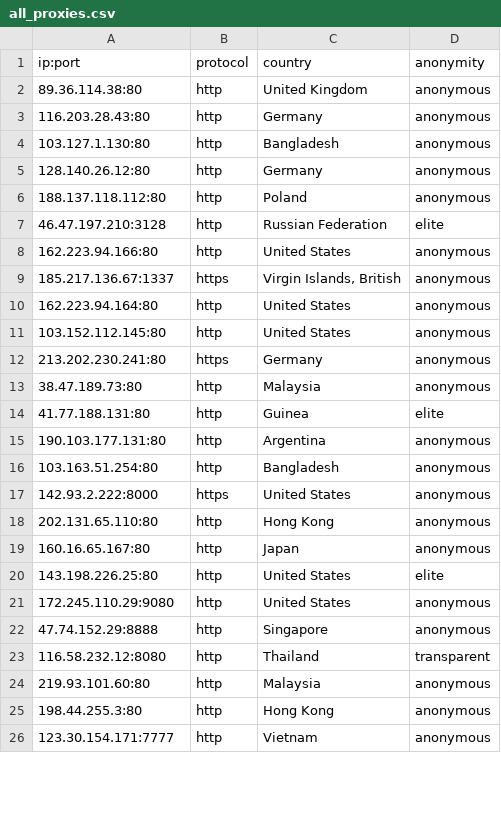
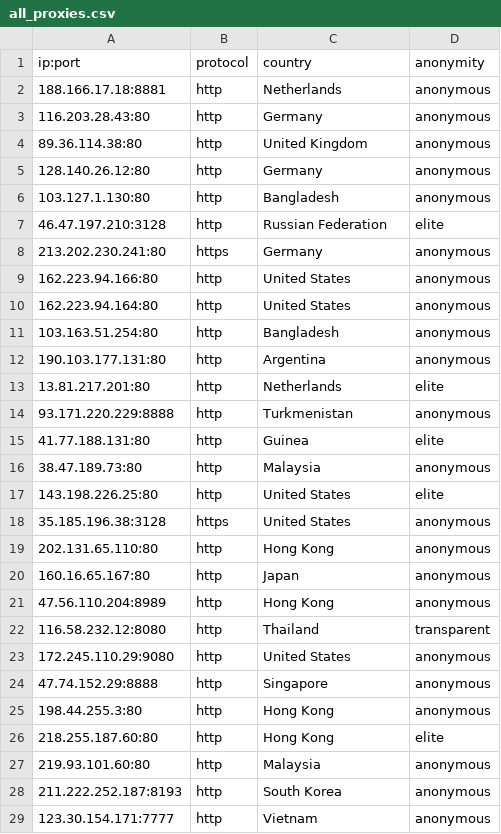
Before and after one commit to NoureddineRmila/daily-free-working-proxies, a CSV file: all_proxies.csv, drawn as a sheet; only a part is shown; the diff covers the shown part only.

Commit message:
Update proxies list

```diff
--- a/all_proxies.csv
+++ b/all_proxies.csv
@@ -1,26 +1,29 @@
 ip:port,protocol,country,anonymity
+188.166.17.18:8881,http,Netherlands,anonymous
+116.203.28.43:80,http,Germany,anonymous
 89.36.114.38:80,http,United Kingdom,anonymous
-116.203.28.43:80,http,Germany,anonymous
+128.140.26.12:80,http,Germany,anonymous
 103.127.1.130:80,http,Bangladesh,anonymous
-128.140.26.12:80,http,Germany,anonymous
-188.137.118.112:80,http,Poland,anonymous
 46.47.197.210:3128,http,Russian Federation,elite
+213.202.230.241:80,https,Germany,anonymous
 162.223.94.166:80,http,United States,anonymous
-185.217.136.67:1337,https,"Virgin Islands, British",anonymous
 162.223.94.164:80,http,United States,anonymous
-103.152.112.145:80,http,United States,anonymous
-213.202.230.241:80,https,Germany,anonymous
+103.163.51.254:80,http,Bangladesh,anonymous
+190.103.177.131:80,http,Argentina,anonymous
+13.81.217.201:80,http,Netherlands,elite
+93.171.220.229:8888,http,Turkmenistan,anonymous
+41.77.188.131:80,http,Guinea,elite
 38.47.189.73:80,http,Malaysia,anonymous
-41.77.188.131:80,http,Guinea,elite
-190.103.177.131:80,http,Argentina,anonymous
-103.163.51.254:80,http,Bangladesh,anonymous
-142.93.2.222:8000,https,United States,anonymous
+143.198.226.25:80,http,United States,elite
+35.185.196.38:3128,https,United States,anonymous
 202.131.65.110:80,http,Hong Kong,anonymous
 160.16.65.167:80,http,Japan,anonymous
-143.198.226.25:80,http,United States,elite
+47.56.110.204:8989,http,Hong Kong,anonymous
+116.58.232.12:8080,http,Thailand,transparent
 172.245.110.29:9080,http,United States,anonymous
 47.74.152.29:8888,http,Singapore,anonymous
-116.58.232.12:8080,http,Thailand,transparent
+198.44.255.3:80,http,Hong Kong,anonymous
+218.255.187.60:80,http,Hong Kong,elite
 219.93.101.60:80,http,Malaysia,anonymous
-198.44.255.3:80,http,Hong Kong,anonymous
+211.222.252.187:8193,http,South Korea,anonymous
 123.30.154.171:7777,http,Vietnam,anonymous
```
Also changed, not shown: 4 added rows, 5 removed rows, 1 moved row and 2 edited cells elsewhere in this file, United States.csv, 7 other files.
